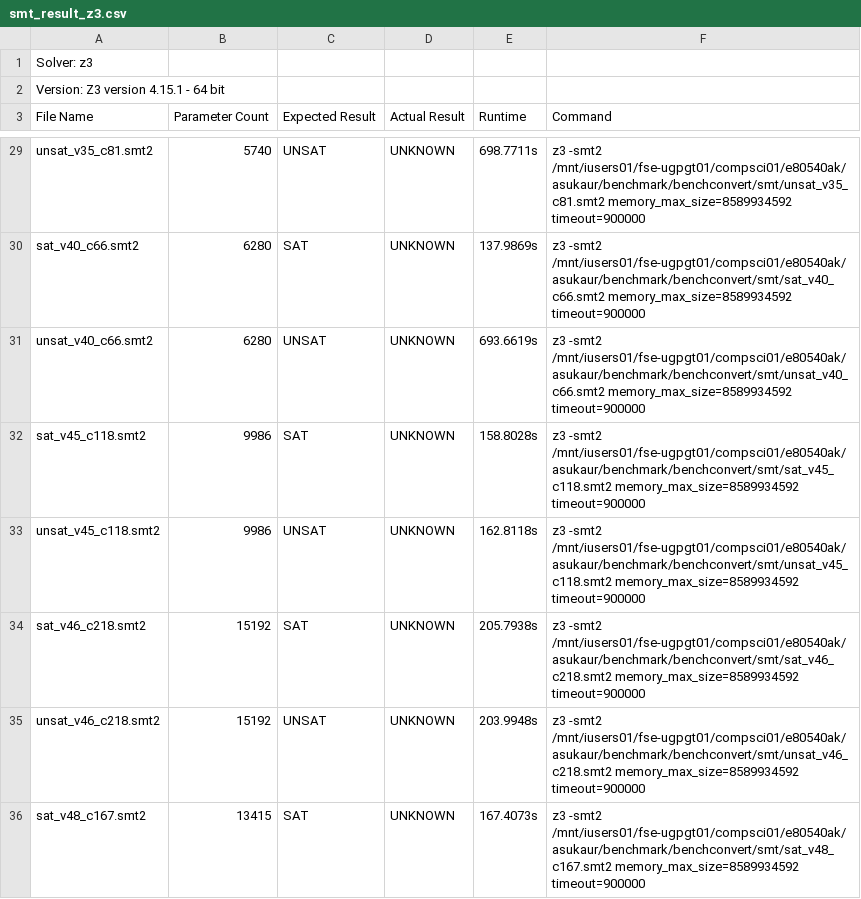
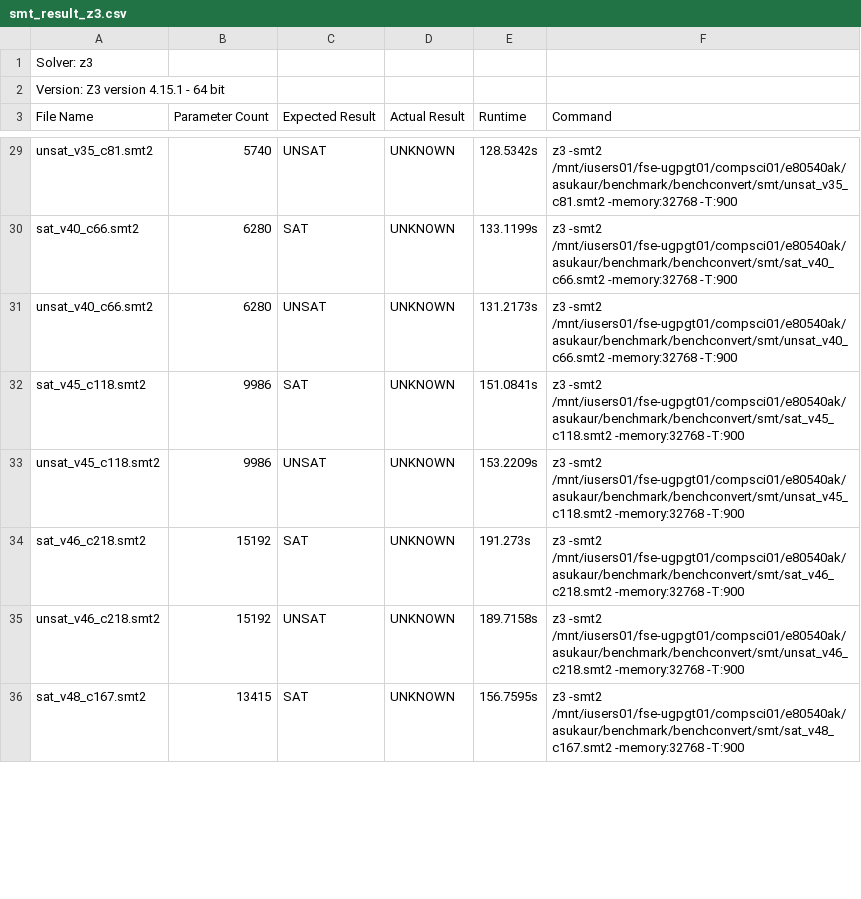
Before and after one commit to AsuKaur/benchconvert, a CSV file: results/smt_result_z3.csv, drawn as a sheet; only a part is shown, gaps mark what is left out; the diff covers the shown part only; the diff names each change by its address in the sheet, - before the commit and + after, or states it on an @@ line.

```diff
--- a/results/smt_result_z3.csv
+++ b/results/smt_result_z3.csv
-E29 (Runtime): 698.7711s
+E29 (Runtime): 128.5342s
-F29 (Command): …-smt2 /mnt/iusers01/fse-ugpgt01/compsci01/e80540ak/asukaur/benchmark/benchconvert/smt/unsat_v35_c81.smt2 memory_max_size=8589934592 timeout=900000
+F29 (Command): …-smt2 /mnt/iusers01/fse-ugpgt01/compsci01/e80540ak/asukaur/benchmark/benchconvert/smt/unsat_v35_c81.smt2 -memory:32768 -T:900
-E30 (Runtime): 137.9869s
+E30 (Runtime): 133.1199s
-F30 (Command): …-smt2 /mnt/iusers01/fse-ugpgt01/compsci01/e80540ak/asukaur/benchmark/benchconvert/smt/sat_v40_c66.smt2 memory_max_size=8589934592 timeout=900000
+F30 (Command): …-smt2 /mnt/iusers01/fse-ugpgt01/compsci01/e80540ak/asukaur/benchmark/benchconvert/smt/sat_v40_c66.smt2 -memory:32768 -T:900
-E31 (Runtime): 693.6619s
+E31 (Runtime): 131.2173s
-F31 (Command): …-smt2 /mnt/iusers01/fse-ugpgt01/compsci01/e80540ak/asukaur/benchmark/benchconvert/smt/unsat_v40_c66.smt2 memory_max_size=8589934592 timeout=900000
+F31 (Command): …-smt2 /mnt/iusers01/fse-ugpgt01/compsci01/e80540ak/asukaur/benchmark/benchconvert/smt/unsat_v40_c66.smt2 -memory:32768 -T:900
-E32 (Runtime): 158.8028s
+E32 (Runtime): 151.0841s
-F32 (Command): …-smt2 /mnt/iusers01/fse-ugpgt01/compsci01/e80540ak/asukaur/benchmark/benchconvert/smt/sat_v45_c118.smt2 memory_max_size=8589934592 timeout=900000
+F32 (Command): …-smt2 /mnt/iusers01/fse-ugpgt01/compsci01/e80540ak/asukaur/benchmark/benchconvert/smt/sat_v45_c118.smt2 -memory:32768 -T:900
-E33 (Runtime): 162.8118s
+E33 (Runtime): 153.2209s
-F33 (Command): …-smt2 /mnt/iusers01/fse-ugpgt01/compsci01/e80540ak/asukaur/benchmark/benchconvert/smt/unsat_v45_c118.smt2 memory_max_size=8589934592 timeout=900000
+F33 (Command): …-smt2 /mnt/iusers01/fse-ugpgt01/compsci01/e80540ak/asukaur/benchmark/benchconvert/smt/unsat_v45_c118.smt2 -memory:32768 -T:900
-E34 (Runtime): 205.7938s
+E34 (Runtime): 191.273s
-F34 (Command): …-smt2 /mnt/iusers01/fse-ugpgt01/compsci01/e80540ak/asukaur/benchmark/benchconvert/smt/sat_v46_c218.smt2 memory_max_size=8589934592 timeout=900000
+F34 (Command): …-smt2 /mnt/iusers01/fse-ugpgt01/compsci01/e80540ak/asukaur/benchmark/benchconvert/smt/sat_v46_c218.smt2 -memory:32768 -T:900
-E35 (Runtime): 203.9948s
+E35 (Runtime): 189.7158s
-F35 (Command): …-smt2 /mnt/iusers01/fse-ugpgt01/compsci01/e80540ak/asukaur/benchmark/benchconvert/smt/unsat_v46_c218.smt2 memory_max_size=8589934592 timeout=900000
+F35 (Command): …-smt2 /mnt/iusers01/fse-ugpgt01/compsci01/e80540ak/asukaur/benchmark/benchconvert/smt/unsat_v46_c218.smt2 -memory:32768 -T:900
-E36 (Runtime): 167.4073s
+E36 (Runtime): 156.7595s
-F36 (Command): …-smt2 /mnt/iusers01/fse-ugpgt01/compsci01/e80540ak/asukaur/benchmark/benchconvert/smt/sat_v48_c167.smt2 memory_max_size=8589934592 timeout=900000
+F36 (Command): …-smt2 /mnt/iusers01/fse-ugpgt01/compsci01/e80540ak/asukaur/benchmark/benchconvert/smt/sat_v48_c167.smt2 -memory:32768 -T:900
```
Also changed, not shown: 166 edited cells elsewhere in this file, results/vnn_result_abcrown.csv, 8 other files.
